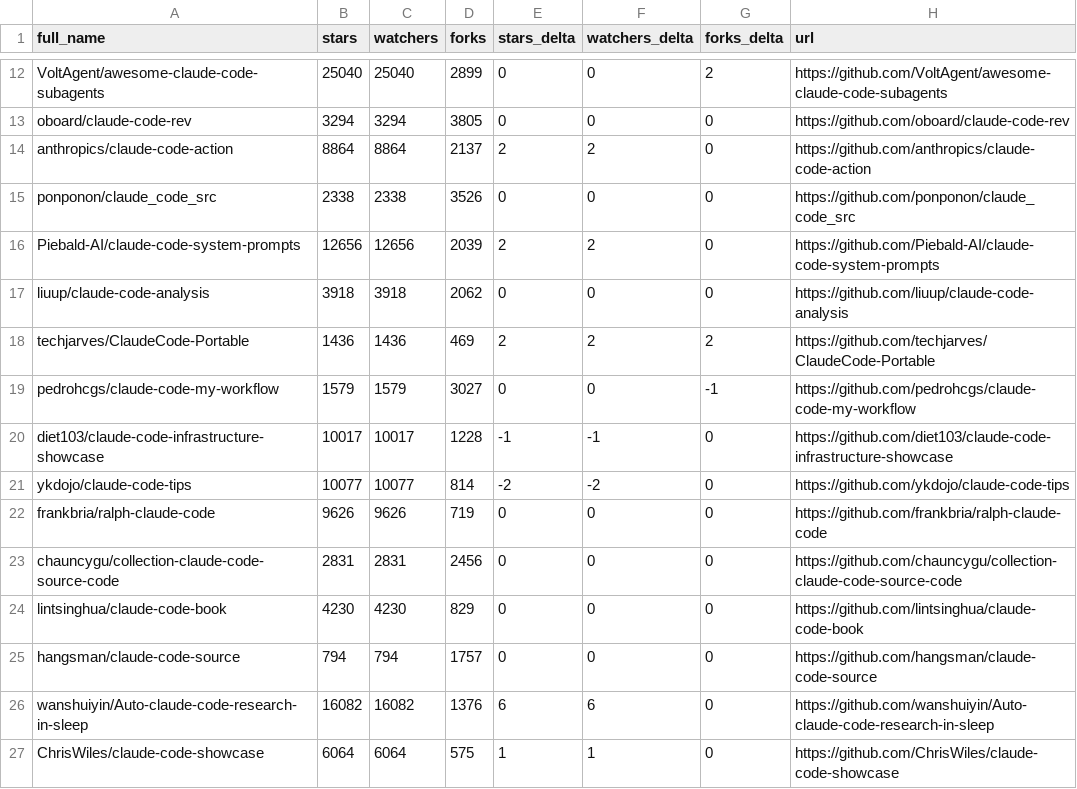
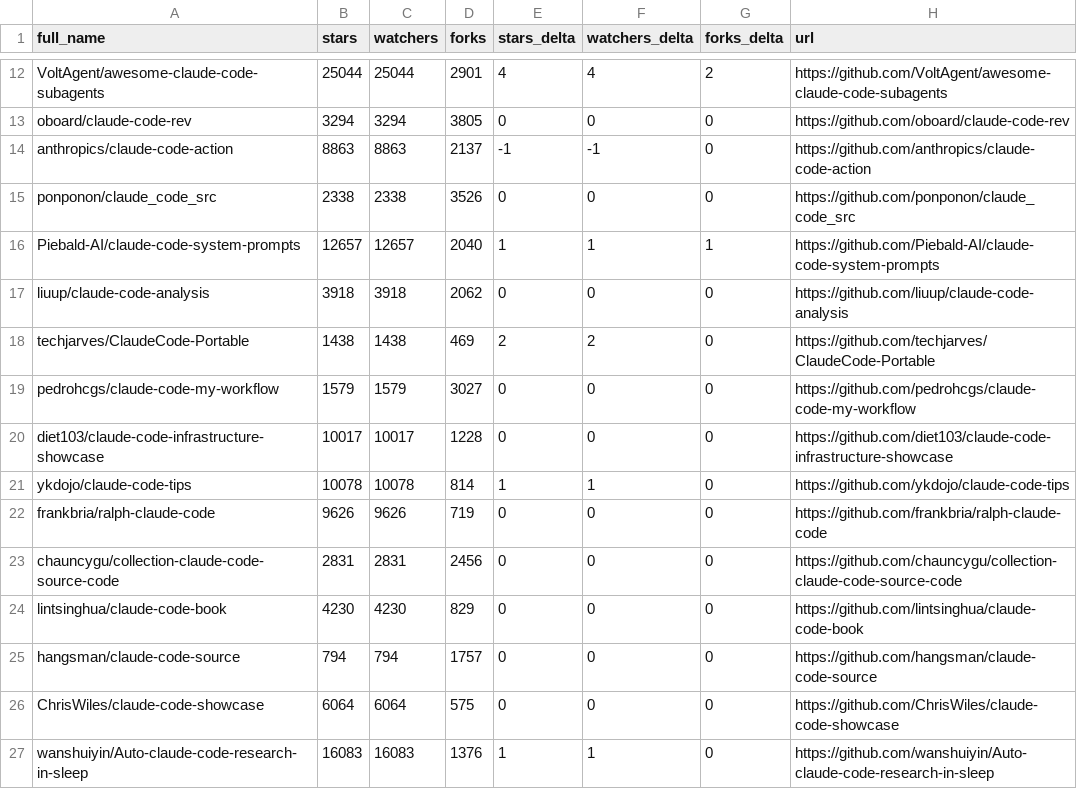
Before and after one commit to tiennh93/awesome-claude-code, a CSV file: data/repo-ticker.csv, drawn as a sheet; only a part is shown, gaps mark what is left out; removed rows and columns are numbered as before the commit, all else as after; the diff covers the shown part only; the diff names each change by its address in the sheet, - before the commit and + after, or states it on an @@ line.

```diff
--- a/data/repo-ticker.csv
+++ b/data/repo-ticker.csv
-B12 (stars): 25040
+B12 (stars): 25044
-C12 (watchers): 25040
+C12 (watchers): 25044
-D12 (forks): 2899
+D12 (forks): 2901
-E12 (stars_delta): 0
+E12 (stars_delta): 4
-F12 (watchers_delta): 0
+F12 (watchers_delta): 4
-B14 (stars): 8864
+B14 (stars): 8863
-C14 (watchers): 8864
+C14 (watchers): 8863
-E14 (stars_delta): 2
+E14 (stars_delta): -1
-F14 (watchers_delta): 2
+F14 (watchers_delta): -1
-B16 (stars): 12656
+B16 (stars): 12657
-C16 (watchers): 12656
+C16 (watchers): 12657
-D16 (forks): 2039
+D16 (forks): 2040
-E16 (stars_delta): 2
+E16 (stars_delta): 1
-F16 (watchers_delta): 2
+F16 (watchers_delta): 1
-G16 (forks_delta): 0
+G16 (forks_delta): 1
-B18 (stars): 1436
+B18 (stars): 1438
-C18 (watchers): 1436
+C18 (watchers): 1438
-G18 (forks_delta): 2
+G18 (forks_delta): 0
-G19 (forks_delta): -1
+G19 (forks_delta): 0
-E20 (stars_delta): -1
+E20 (stars_delta): 0
-F20 (watchers_delta): -1
+F20 (watchers_delta): 0
-B21 (stars): 10077
+B21 (stars): 10078
-C21 (watchers): 10077
+C21 (watchers): 10078
-E21 (stars_delta): -2
+E21 (stars_delta): 1
-F21 (watchers_delta): -2
+F21 (watchers_delta): 1
-row 26: wanshuiyin/Auto-claude-code-research-in-sleep | 16082 | 16082 | 1376 | 6 | 6 | 0 | https://github.com/wanshuiyin/Auto-claude-code-research-in-sleep
-E26 (stars_delta): 1
+E26 (stars_delta): 0
-F26 (watchers_delta): 1
+F26 (watchers_delta): 0
+row 27: wanshuiyin/Auto-claude-code-research-in-sleep | 16083 | 16083 | 1376 | 1 | 1 | 0 | https://github.com/wanshuiyin/Auto-claude-code-research-in-sleep
```
Also changed, not shown: 3 added rows, 3 removed rows, 2 moved rows and 88 edited cells elsewhere in this file, 2 other files.
